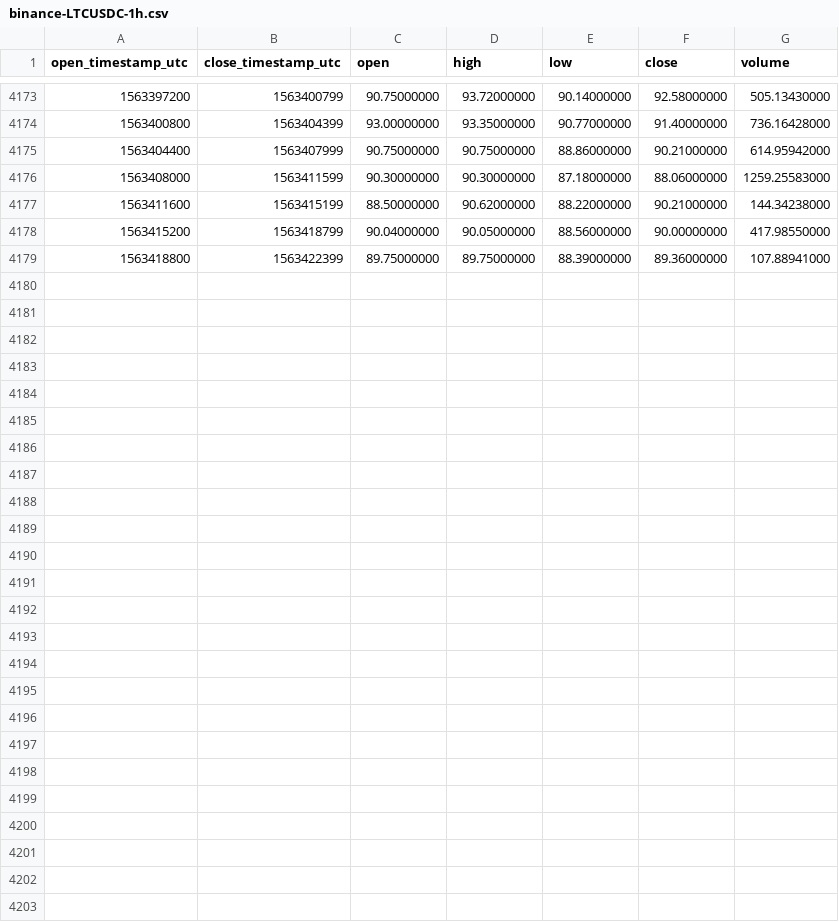
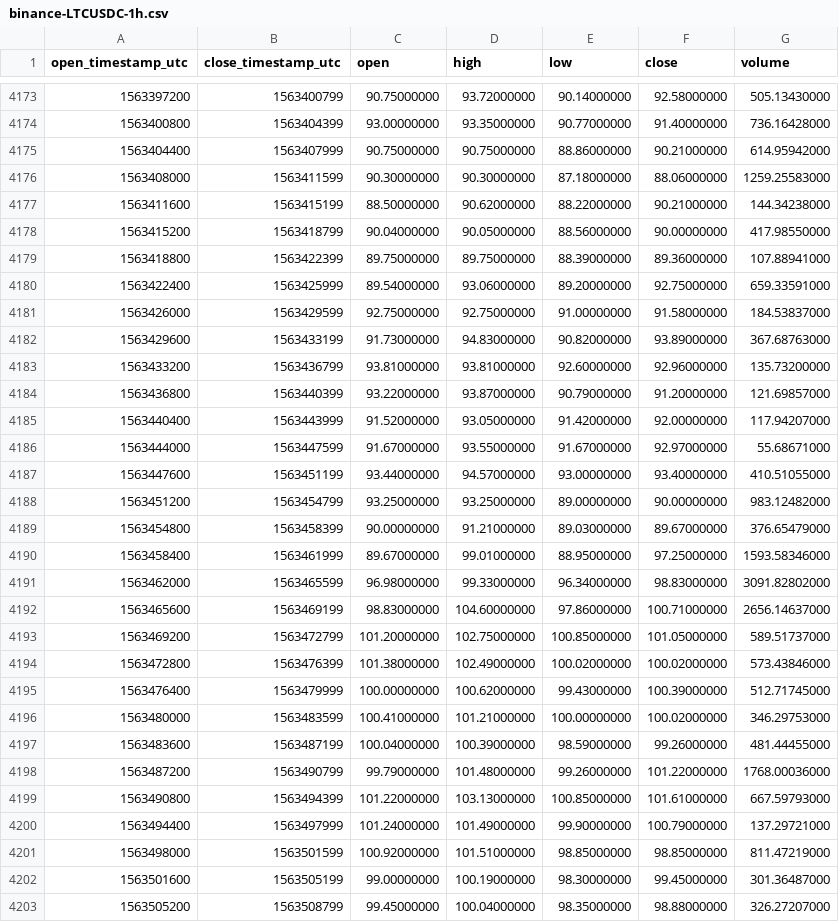
Before and after one commit to cryptobigbro/binance-LTCUSDC, a CSV file: binance-LTCUSDC-1h.csv, drawn as a sheet; only a part is shown, gaps mark what is left out.

Commit message:
Update OHLCV data.

```diff
--- a/binance-LTCUSDC-1h.csv
+++ b/binance-LTCUSDC-1h.csv
@@ -4179 +4179,25 @@ open_timestamp_utc,close_timestamp_utc,open,high,low,close,volume
 1563418800,1563422399,89.75000000,89.75000000,88.39000000,89.36000000,107.88941000
+1563422400,1563425999,89.54000000,93.06000000,89.20000000,92.75000000,659.33591000
+1563426000,1563429599,92.75000000,92.75000000,91.00000000,91.58000000,184.53837000
+1563429600,1563433199,91.73000000,94.83000000,90.82000000,93.89000000,367.68763000
+1563433200,1563436799,93.81000000,93.81000000,92.60000000,92.96000000,135.73200000
+1563436800,1563440399,93.22000000,93.87000000,90.79000000,91.20000000,121.69857000
+1563440400,1563443999,91.52000000,93.05000000,91.42000000,92.00000000,117.94207000
+1563444000,1563447599,91.67000000,93.55000000,91.67000000,92.97000000,55.68671000
+1563447600,1563451199,93.44000000,94.57000000,93.00000000,93.40000000,410.51055000
+1563451200,1563454799,93.25000000,93.25000000,89.00000000,90.00000000,983.12482000
+1563454800,1563458399,90.00000000,91.21000000,89.03000000,89.67000000,376.65479000
+1563458400,1563461999,89.67000000,99.01000000,88.95000000,97.25000000,1593.58346000
+1563462000,1563465599,96.98000000,99.33000000,96.34000000,98.83000000,3091.82802000
+1563465600,1563469199,98.83000000,104.60000000,97.86000000,100.71000000,2656.14637000
+1563469200,1563472799,101.20000000,102.75000000,100.85000000,101.05000000,589.51737000
+1563472800,1563476399,101.38000000,102.49000000,100.02000000,100.02000000,573.43846000
+1563476400,1563479999,100.00000000,100.62000000,99.43000000,100.39000000,512.71745000
+1563480000,1563483599,100.41000000,101.21000000,100.00000000,100.02000000,346.29753000
+1563483600,1563487199,100.04000000,100.39000000,98.59000000,99.26000000,481.44455000
+1563487200,1563490799,99.79000000,101.48000000,99.26000000,101.22000000,1768.00036000
+1563490800,1563494399,101.22000000,103.13000000,100.85000000,101.61000000,667.59793000
+1563494400,1563497999,101.24000000,101.49000000,99.90000000,100.79000000,137.29721000
+1563498000,1563501599,100.92000000,101.51000000,98.85000000,98.85000000,811.47219000
+1563501600,1563505199,99.00000000,100.19000000,98.30000000,99.45000000,301.36487000
+1563505200,1563508799,99.45000000,100.04000000,98.35000000,98.88000000,326.27207000
```
Also changed, not shown: binance-LTCUSDC-1d.csv.
